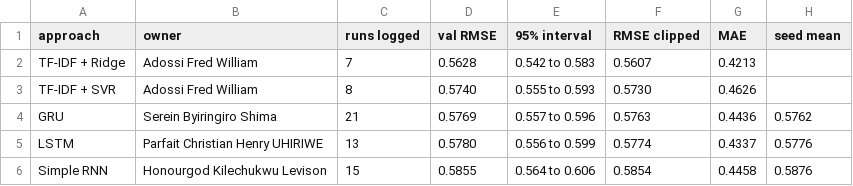
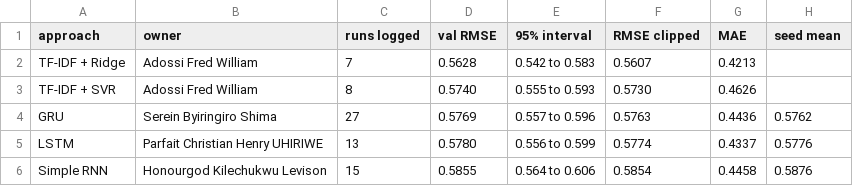
Before and after one commit to Adossi-design/vaccine-sentiment-sequential-models, a CSV file: results/model_comparison.csv, drawn as a sheet; only a part is shown; the diff names each change by its address in the sheet, - before the commit and + after, or states it on an @@ line.

Commit message:
feat(gru): add round 4 with GloVe Twitter embeddings
Tests whether pretrained vectors help where 8,001 tweets are too few.
Frozen and fine-tuned 100d GloVe, seeds 42-44 (gru-23 to gru-28).
Fine-tuned mean RMSE 0.5700 vs 0.5762, below NOISE, so gru-09 stays
the saved model. models/gru_glove_100d.npz caches the GloVe rows for
the vocabulary so Colab skips the 1.5 GB download.

```diff
--- a/results/model_comparison.csv
+++ b/results/model_comparison.csv
-C4 (runs logged): 21
+C4 (runs logged): 27
```
Also changed, not shown: 6 other files.
